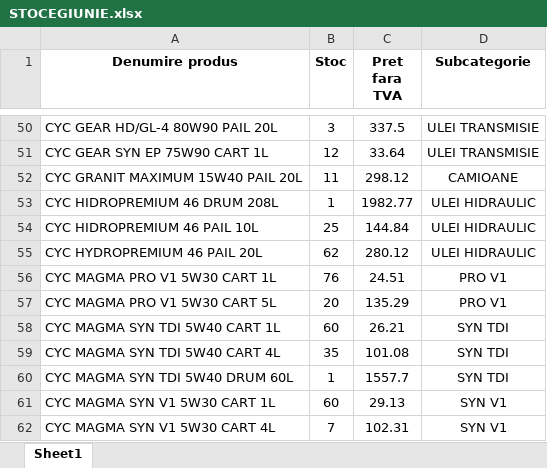
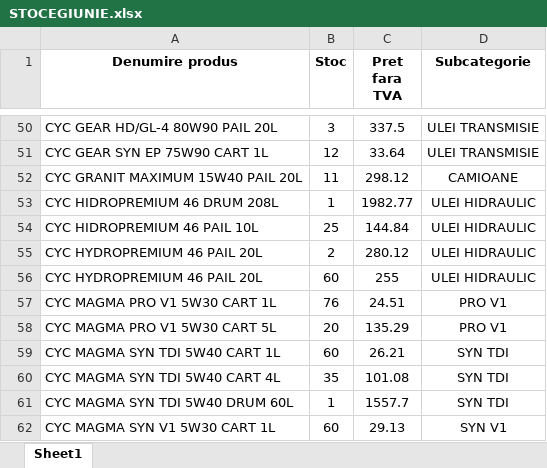
Before and after one commit to ab12slk-sys/dmautoravenol, an Excel workbook: STOCEGIUNIE.xlsx, sheet Sheet1, drawn as a sheet; only a part is shown, gaps mark what is left out; the shorter side is filled out with more unchanged rows; values as stored, in another font and other column widths than the file's, no borders; the diff names each change by its address in the sheet, - before the commit and + after, or states it on an @@ line.

Commit message:
Add files via upload

```diff
--- a/STOCEGIUNIE.xlsx (sheet Sheet1)
+++ b/STOCEGIUNIE.xlsx (sheet Sheet1)
-B55 (Stoc): 62
+B55 (Stoc): 2
+row 56: CYC HYDROPREMIUM 46 PAIL 20L | 60 | 255 | ULEI HIDRAULIC
```
